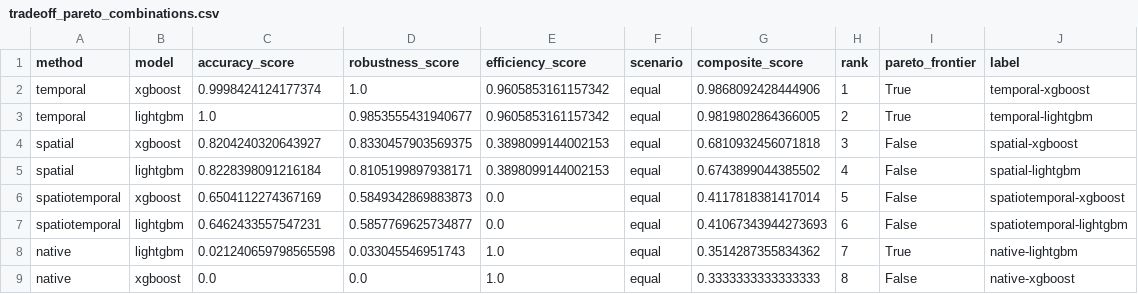
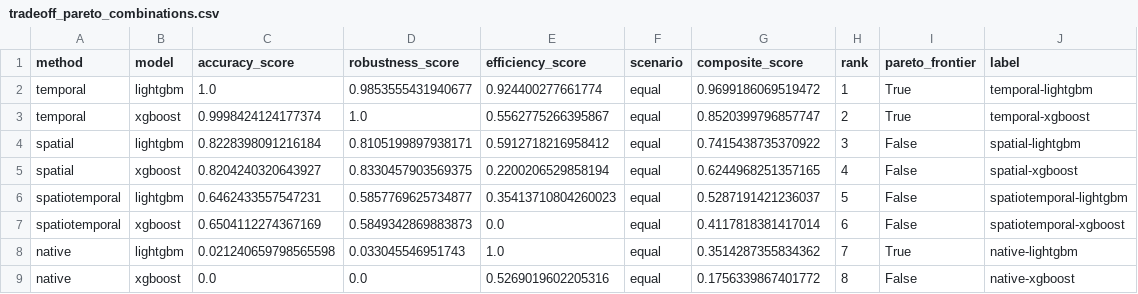
Before and after one commit to NurulAldi/pred-pm, a CSV file: results/tradeoff_pareto_combinations.csv, drawn as a sheet.

```diff
--- a/results/tradeoff_pareto_combinations.csv
+++ b/results/tradeoff_pareto_combinations.csv
@@ -1,9 +1,9 @@
 method,model,accuracy_score,robustness_score,efficiency_score,scenario,composite_score,rank,pareto_frontier,label
-temporal,xgboost,0.9998424124177374,1.0,0.9605853161157342,equal,0.9868092428444906,1,True,temporal-xgboost
-temporal,lightgbm,1.0,0.9853555431940677,0.9605853161157342,equal,0.9819802864366005,2,True,temporal-lightgbm
-spatial,xgboost,0.8204240320643927,0.8330457903569375,0.3898099144002153,equal,0.6810932456071818,3,False,spatial-xgboost
-spatial,lightgbm,0.8228398091216184,0.8105199897938171,0.3898099144002153,equal,0.6743899044385502,4,False,spatial-lightgbm
-spatiotemporal,xgboost,0.6504112274367169,0.5849342869883873,0.0,equal,0.4117818381417014,5,False,spatiotemporal-xgboost
-spatiotemporal,lightgbm,0.6462433557547231,0.5857769625734877,0.0,equal,0.41067343944273693,6,False,spatiotemporal-lightgbm
+temporal,lightgbm,1.0,0.9853555431940677,0.924400277661774,equal,0.9699186069519472,1,True,temporal-lightgbm
+temporal,xgboost,0.9998424124177374,1.0,0.5562775266395867,equal,0.8520399796857747,2,True,temporal-xgboost
+spatial,lightgbm,0.8228398091216184,0.8105199897938171,0.5912718216958412,equal,0.7415438735370922,3,False,spatial-lightgbm
+spatial,xgboost,0.8204240320643927,0.8330457903569375,0.2200206529858194,equal,0.6244968251357165,4,False,spatial-xgboost
+spatiotemporal,lightgbm,0.6462433557547231,0.5857769625734877,0.35413710804260023,equal,0.5287191421236037,5,False,spatiotemporal-lightgbm
+spatiotemporal,xgboost,0.6504112274367169,0.5849342869883873,0.0,equal,0.4117818381417014,6,False,spatiotemporal-xgboost
 native,lightgbm,0.021240659798565598,0.033045546951743,1.0,equal,0.3514287355834362,7,True,native-lightgbm
-native,xgboost,0.0,0.0,1.0,equal,0.3333333333333333,8,False,native-xgboost
+native,xgboost,0.0,0.0,0.5269019602205316,equal,0.1756339867401772,8,False,native-xgboost
```
Also changed, not shown: results/tradeoff_aggregate_metrics.csv, results/tradeoff_scoring_matrix.csv, 6 other files.
